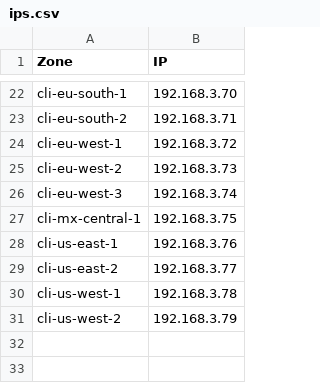
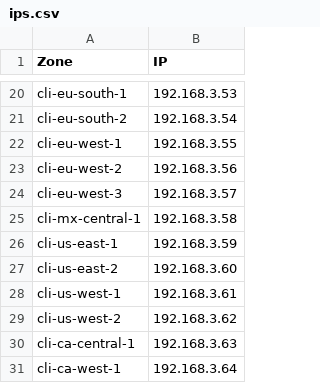
Before and after one commit to elbatista/byzcast, a CSV file: wan/ips.csv, drawn as a sheet; only a part is shown, gaps mark what is left out; addresses are those after the commit; the diff covers the shown part only; the diff names each change by its address in the sheet, - before the commit and + after, or states it on an @@ line.

```diff
--- a/wan/ips.csv
+++ b/wan/ips.csv
-B20 (IP): 192.168.3.70
+B20 (IP): 192.168.3.53
-B21 (IP): 192.168.3.71
+B21 (IP): 192.168.3.54
-B22 (IP): 192.168.3.72
+B22 (IP): 192.168.3.55
-B23 (IP): 192.168.3.73
+B23 (IP): 192.168.3.56
-B24 (IP): 192.168.3.74
+B24 (IP): 192.168.3.57
-B25 (IP): 192.168.3.75
+B25 (IP): 192.168.3.58
-B26 (IP): 192.168.3.76
+B26 (IP): 192.168.3.59
-B27 (IP): 192.168.3.77
+B27 (IP): 192.168.3.60
-B28 (IP): 192.168.3.78
+B28 (IP): 192.168.3.61
-B29 (IP): 192.168.3.79
+B29 (IP): 192.168.3.62
+row 30: cli-ca-central-1 | 192.168.3.63
+row 31: cli-ca-west-1 | 192.168.3.64
```
Also changed, not shown: 13 added rows, 15 removed rows and 4 edited cells elsewhere in this file, wan/ifaces.csv, 20 other files.
